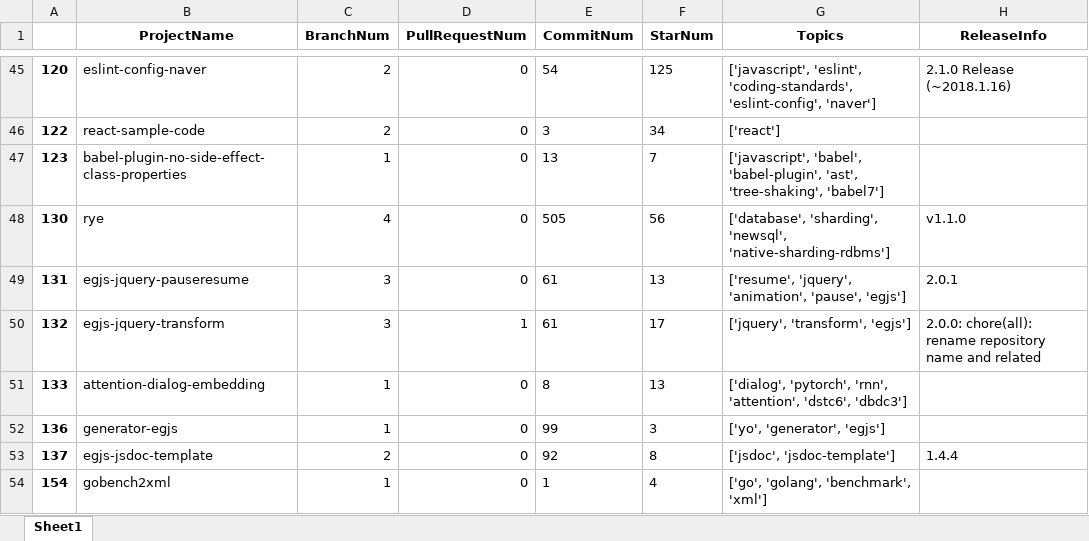
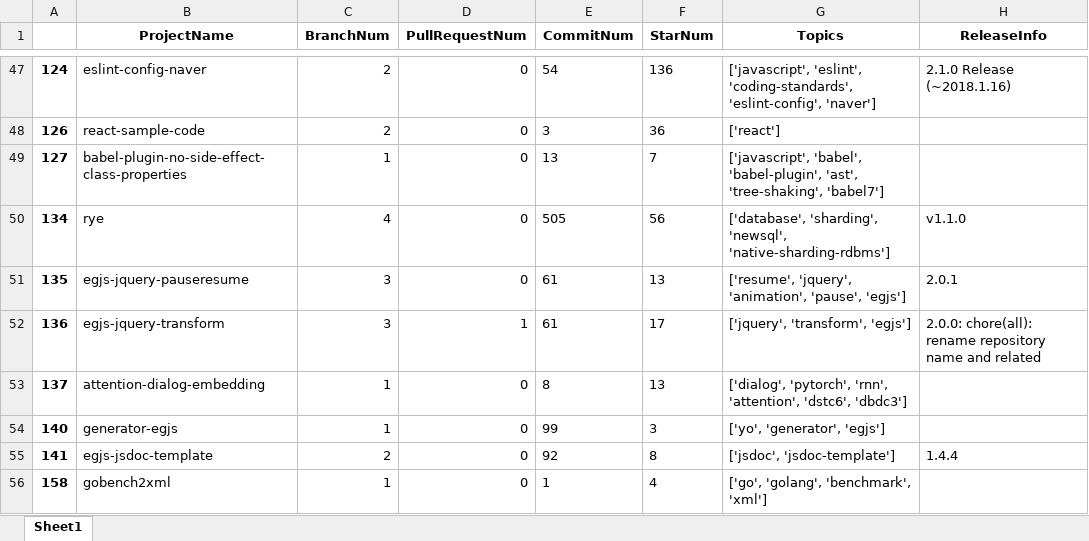
Before and after one commit to park1997/GitHub_Crawling_TextMining_Project, an Excel workbook: ParkByeongHyeon/naver.xlsx, sheet Sheet1, drawn as a sheet; only a part is shown, gaps mark what is left out; values as stored, in another font and other column widths than the file's, no borders; addresses are those after the commit; the diff covers the shown part only; the diff names each change by its address in the sheet, - before the commit and + after, or states it on an @@ line.

```diff
--- a/ParkByeongHyeon/naver.xlsx (sheet Sheet1)
+++ b/ParkByeongHyeon/naver.xlsx (sheet Sheet1)
-A47: 120
+A47: 124
-F47 (StarNum): 125
+F47 (StarNum): 136
-A48: 122
+A48: 126
-F48 (StarNum): 34
+F48 (StarNum): 36
-A49: 123
+A49: 127
-A50: 130
+A50: 134
-A51: 131
+A51: 135
-A52: 132
+A52: 136
-A53: 133
+A53: 137
-A54: 136
+A54: 140
-A55: 137
+A55: 141
-A56: 154
+A56: 158
```
Also changed, not shown: 14 added rows, 12 removed rows and 100 edited cells elsewhere in this sheet, ParkByeongHyeon/kakao_DBSCAN_clusters.xlsx, ParkByeongHyeon/kakao_kmeans_10clusters.xlsx, 7 other files.
